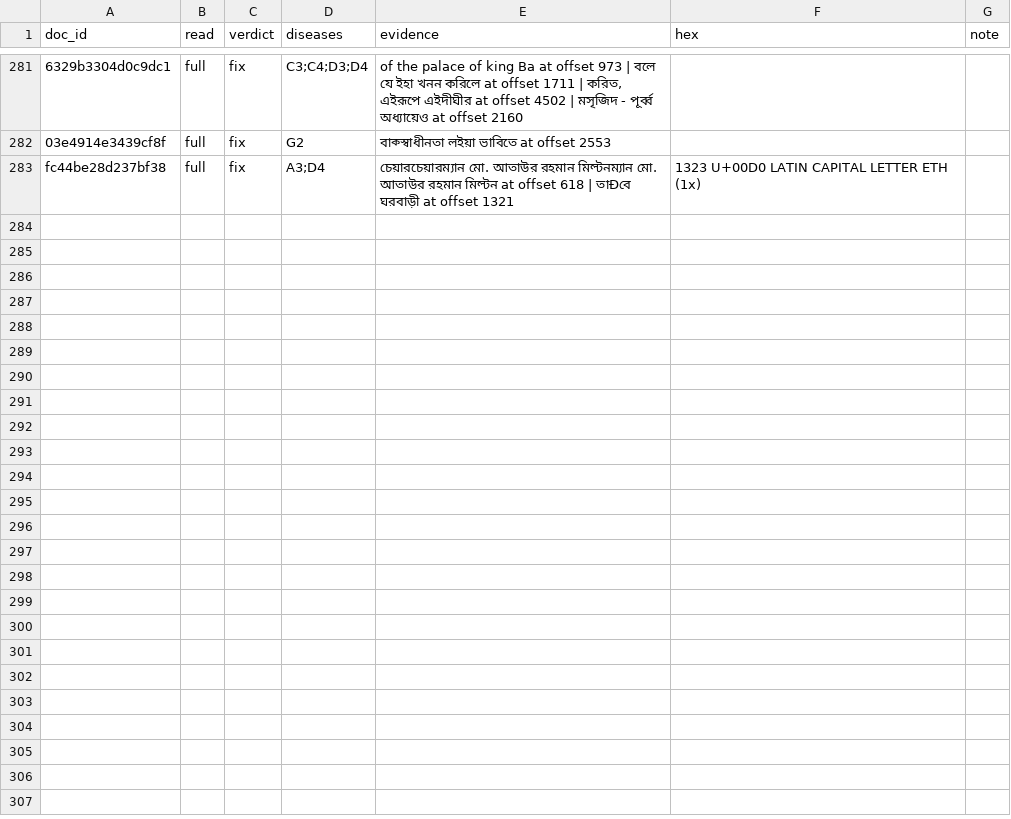
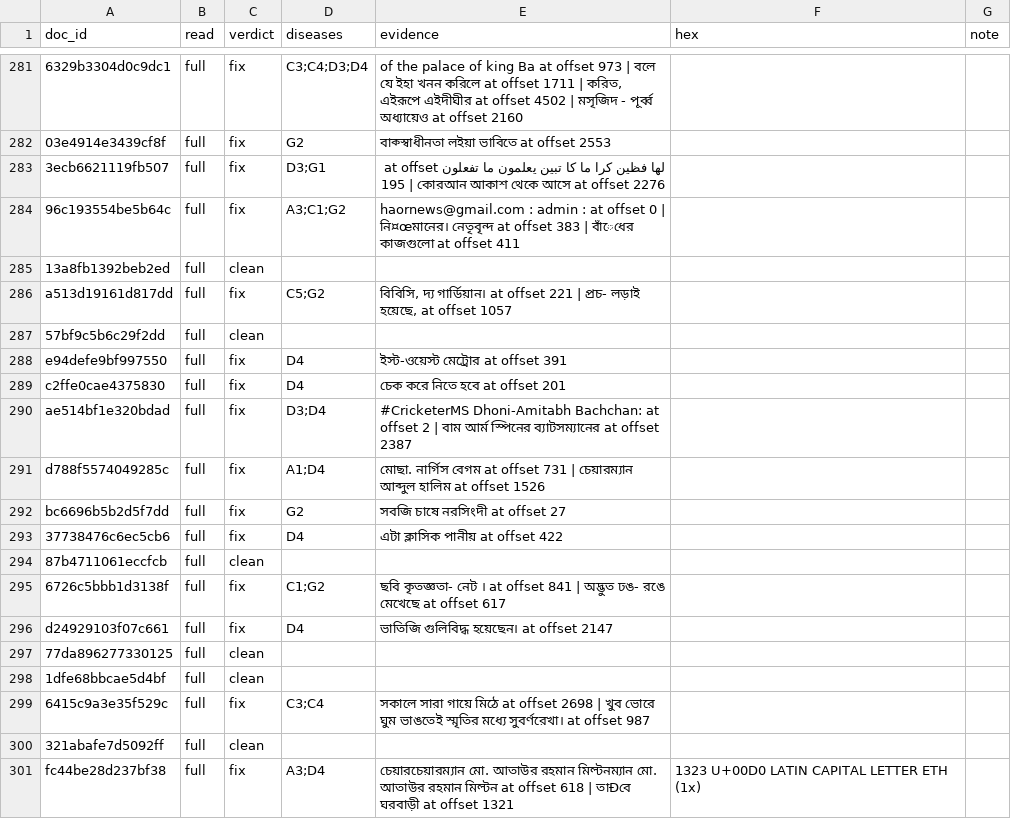
Before and after one commit to pratik-2025/era-v5-lab, a CSV file: diagnosis/submissions/ind-bn-sangraha-v/pratik-2025/labels.csv, drawn as a sheet; only a part is shown, gaps mark what is left out; the diff names each change by its address in the sheet, - before the commit and + after, or states it on an @@ line.

Commit message:
diagnosis: rows upto 300

```diff
--- a/diagnosis/submissions/ind-bn-sangraha-v/pratik-2025/labels.csv
+++ b/diagnosis/submissions/ind-bn-sangraha-v/pratik-2025/labels.csv
+row 283: 3ecb6621119fb507 | full | fix | D3;G1 | لها فظين كرا ما کا تبين يعلمون ما تفعلون at offset 195 | কোরআন আকাশ থেকে আসে at offset 2276
+row 284: 96c193554be5b64c | full | fix | A3;C1;G2 | haornews@gmail.com : admin : at offset 0 | নি¤œমানের। নেতৃবৃন্দ at offset 383 | বাঁেধের কাজগুলো at offset 411
+row 285: 13a8fb1392beb2ed | full | clean
+row 286: a513d19161d817dd | full | fix | C5;G2 | বিবিসি, দ্য গার্ডিয়ান। at offset 221 | প্রচ- লড়াই হয়েছে, at offset 1057
+row 287: 57bf9c5b6c29f2dd | full | clean
+row 288: e94defe9bf997550 | full | fix | D4 | ইস্ট-ওয়েস্ট মেট্রোর at offset 391
+row 289: c2ffe0cae4375830 | full | fix | D4 | চেক করে নিতে হবে at offset 201
+row 290: ae514bf1e320bdad | full | fix | D3;D4 | #CricketerMS Dhoni-Amitabh Bachchan: at offset 2 | বাম আর্ম স্পিনের ব্যাটসম্যানের at offset 2387
+row 291: d788f5574049285c | full | fix | A1;D4 | মোছা. নার্গিস বেগম at offset 731 | চেয়ারম্যান আব্দুল হালিম at offset 1526
+row 292: bc6696b5b2d5f7dd | full | fix | G2 | সবজি চাষে নরসিংদী at offset 27
+row 293: 37738476c6ec5cb6 | full | fix | D4 | এটা ক্লাসিক পানীয় at offset 422
+row 294: 87b4711061eccfcb | full | clean
+row 295: 6726c5bbb1d3138f | full | fix | C1;G2 | ছবি কৃতজ্ঞতা- নেট । at offset 841 | অদ্ভুত ঢঙ- রঙে মেখেছে at offset 617
+row 296: d24929103f07c661 | full | fix | D4 | ভাতিজি গুলিবিদ্ধ হয়েছেন। at offset 2147
+row 297: 77da896277330125 | full | clean
+row 298: 1dfe68bbcae5d4bf | full | clean
+row 299: 6415c9a3e35f529c | full | fix | C3;C4 | সকালে সারা গায়ে মিঠে at offset 2698 | খুব ভোরে ঘুম ভাঙতেই স্মৃতির মধ্যে সুবর্ণরেখা। at offset 987
+row 300: 321abafe7d5092ff | full | clean
```
